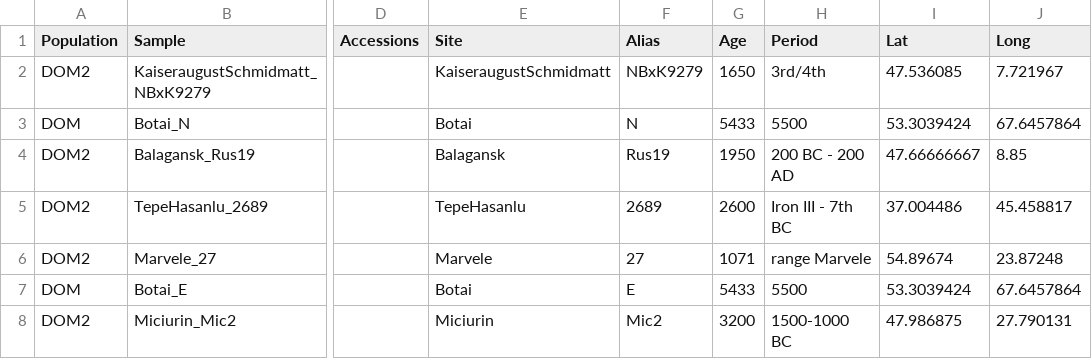
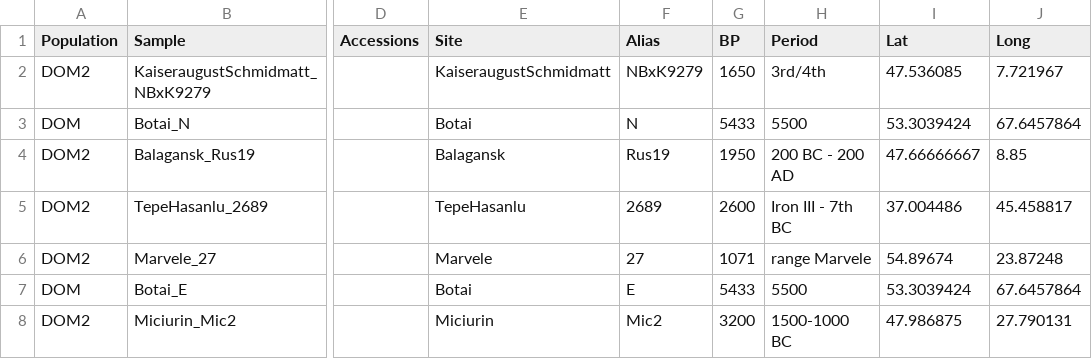
Before and after one commit to ekirving/alleletraj, a CSV file: data/ancient_samples_horse.csv, drawn as a sheet; only a part is shown, gaps mark what is left out; the diff names each change by its address in the sheet, - before the commit and + after, or states it on an @@ line.

```diff
--- a/data/ancient_samples_horse.csv
+++ b/data/ancient_samples_horse.csv
-G1: Age
+G1: BP
```
Also changed, not shown: 1 other file.
